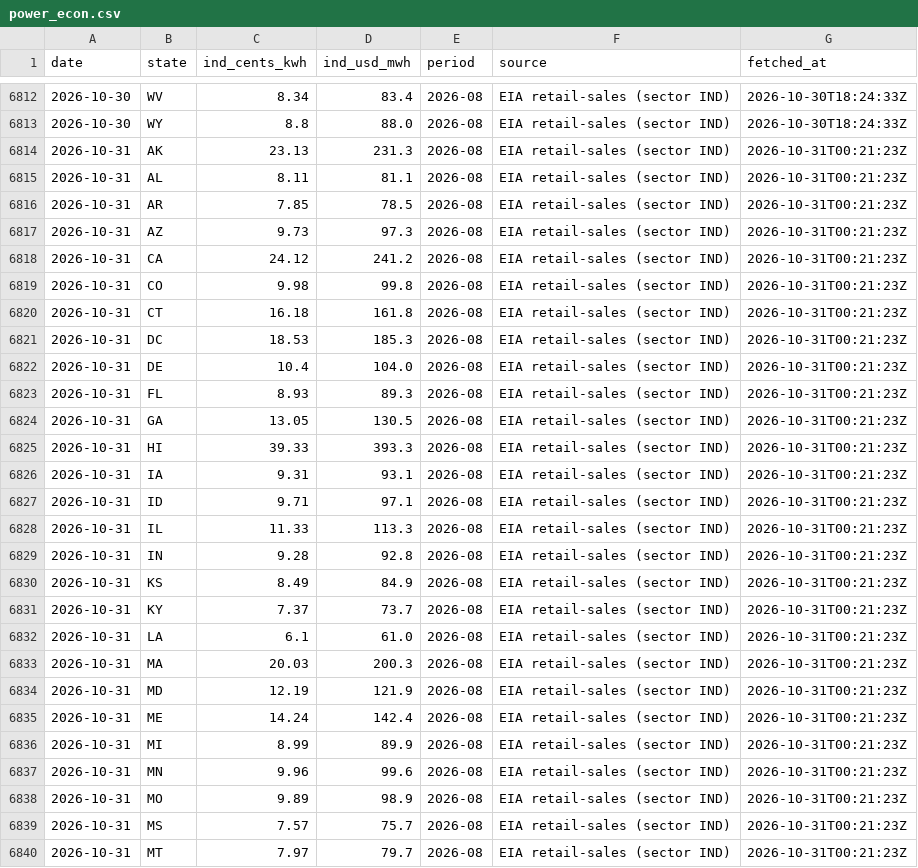
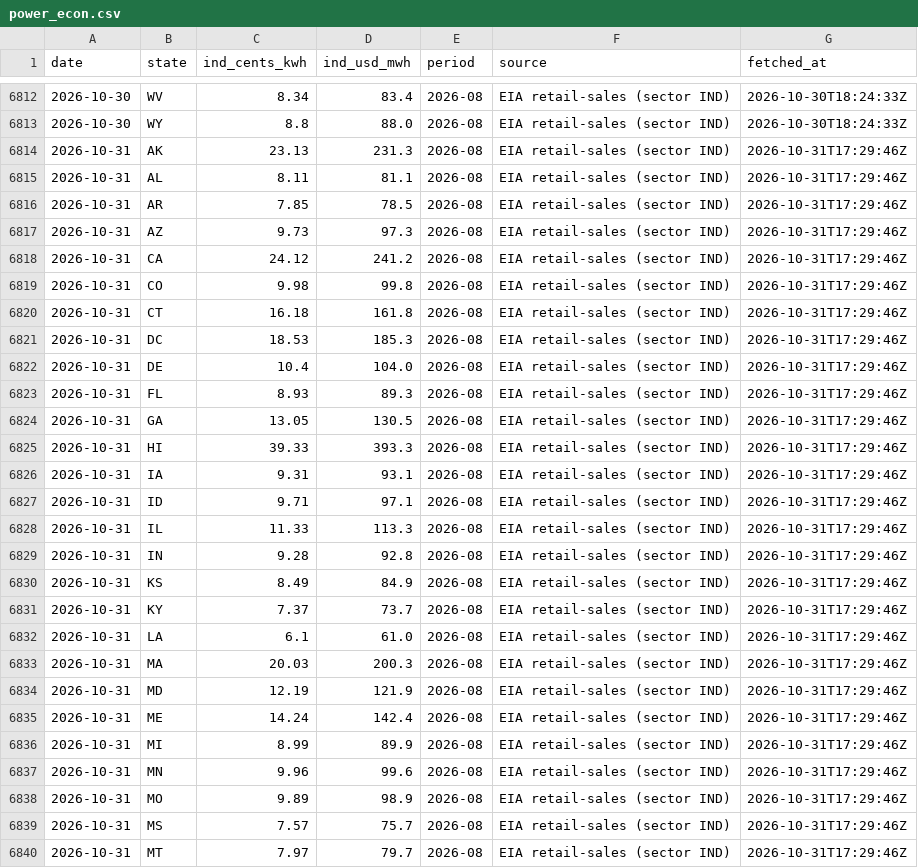
Before and after one commit to vijay-sachdeva/us-ai-infra, a CSV file: data/history/power_econ.csv, drawn as a sheet; only a part is shown, gaps mark what is left out; the diff covers the shown part only.

```diff
--- a/data/history/power_econ.csv
+++ b/data/history/power_econ.csv
@@ -6813,28 +6813,28 @@ date,state,ind_cents_kwh,ind_usd_mwh,period,source,fetched_at
 2026-10-30,WY,8.8,88.0,2026-08,EIA retail-sales (sector IND),2026-10-30T18:24:33Z
-2026-10-31,AK,23.13,231.3,2026-08,EIA retail-sales (sector IND),2026-10-31T00:21:23Z
-2026-10-31,AL,8.11,81.1,2026-08,EIA retail-sales (sector IND),2026-10-31T00:21:23Z
-2026-10-31,AR,7.85,78.5,2026-08,EIA retail-sales (sector IND),2026-10-31T00:21:23Z
-2026-10-31,AZ,9.73,97.3,2026-08,EIA retail-sales (sector IND),2026-10-31T00:21:23Z
-2026-10-31,CA,24.12,241.2,2026-08,EIA retail-sales (sector IND),2026-10-31T00:21:23Z
-2026-10-31,CO,9.98,99.8,2026-08,EIA retail-sales (sector IND),2026-10-31T00:21:23Z
-2026-10-31,CT,16.18,161.8,2026-08,EIA retail-sales (sector IND),2026-10-31T00:21:23Z
-2026-10-31,DC,18.53,185.3,2026-08,EIA retail-sales (sector IND),2026-10-31T00:21:23Z
-2026-10-31,DE,10.4,104.0,2026-08,EIA retail-sales (sector IND),2026-10-31T00:21:23Z
-2026-10-31,FL,8.93,89.3,2026-08,EIA retail-sales (sector IND),2026-10-31T00:21:23Z
-2026-10-31,GA,13.05,130.5,2026-08,EIA retail-sales (sector IND),2026-10-31T00:21:23Z
-2026-10-31,HI,39.33,393.3,2026-08,EIA retail-sales (sector IND),2026-10-31T00:21:23Z
-2026-10-31,IA,9.31,93.1,2026-08,EIA retail-sales (sector IND),2026-10-31T00:21:23Z
-2026-10-31,ID,9.71,97.1,2026-08,EIA retail-sales (sector IND),2026-10-31T00:21:23Z
-2026-10-31,IL,11.33,113.3,2026-08,EIA retail-sales (sector IND),2026-10-31T00:21:23Z
-2026-10-31,IN,9.28,92.8,2026-08,EIA retail-sales (sector IND),2026-10-31T00:21:23Z
-2026-10-31,KS,8.49,84.9,2026-08,EIA retail-sales (sector IND),2026-10-31T00:21:23Z
-2026-10-31,KY,7.37,73.7,2026-08,EIA retail-sales (sector IND),2026-10-31T00:21:23Z
-2026-10-31,LA,6.1,61.0,2026-08,EIA retail-sales (sector IND),2026-10-31T00:21:23Z
-2026-10-31,MA,20.03,200.3,2026-08,EIA retail-sales (sector IND),2026-10-31T00:21:23Z
-2026-10-31,MD,12.19,121.9,2026-08,EIA retail-sales (sector IND),2026-10-31T00:21:23Z
-2026-10-31,ME,14.24,142.4,2026-08,EIA retail-sales (sector IND),2026-10-31T00:21:23Z
-2026-10-31,MI,8.99,89.9,2026-08,EIA retail-sales (sector IND),2026-10-31T00:21:23Z
-2026-10-31,MN,9.96,99.6,2026-08,EIA retail-sales (sector IND),2026-10-31T00:21:23Z
-2026-10-31,MO,9.89,98.9,2026-08,EIA retail-sales (sector IND),2026-10-31T00:21:23Z
-2026-10-31,MS,7.57,75.7,2026-08,EIA retail-sales (sector IND),2026-10-31T00:21:23Z
-2026-10-31,MT,7.97,79.7,2026-08,EIA retail-sales (sector IND),2026-10-31T00:21:23Z
+2026-10-31,AK,23.13,231.3,2026-08,EIA retail-sales (sector IND),2026-10-31T17:29:46Z
+2026-10-31,AL,8.11,81.1,2026-08,EIA retail-sales (sector IND),2026-10-31T17:29:46Z
+2026-10-31,AR,7.85,78.5,2026-08,EIA retail-sales (sector IND),2026-10-31T17:29:46Z
+2026-10-31,AZ,9.73,97.3,2026-08,EIA retail-sales (sector IND),2026-10-31T17:29:46Z
+2026-10-31,CA,24.12,241.2,2026-08,EIA retail-sales (sector IND),2026-10-31T17:29:46Z
+2026-10-31,CO,9.98,99.8,2026-08,EIA retail-sales (sector IND),2026-10-31T17:29:46Z
+2026-10-31,CT,16.18,161.8,2026-08,EIA retail-sales (sector IND),2026-10-31T17:29:46Z
+2026-10-31,DC,18.53,185.3,2026-08,EIA retail-sales (sector IND),2026-10-31T17:29:46Z
+2026-10-31,DE,10.4,104.0,2026-08,EIA retail-sales (sector IND),2026-10-31T17:29:46Z
+2026-10-31,FL,8.93,89.3,2026-08,EIA retail-sales (sector IND),2026-10-31T17:29:46Z
+2026-10-31,GA,13.05,130.5,2026-08,EIA retail-sales (sector IND),2026-10-31T17:29:46Z
+2026-10-31,HI,39.33,393.3,2026-08,EIA retail-sales (sector IND),2026-10-31T17:29:46Z
+2026-10-31,IA,9.31,93.1,2026-08,EIA retail-sales (sector IND),2026-10-31T17:29:46Z
+2026-10-31,ID,9.71,97.1,2026-08,EIA retail-sales (sector IND),2026-10-31T17:29:46Z
+2026-10-31,IL,11.33,113.3,2026-08,EIA retail-sales (sector IND),2026-10-31T17:29:46Z
+2026-10-31,IN,9.28,92.8,2026-08,EIA retail-sales (sector IND),2026-10-31T17:29:46Z
+2026-10-31,KS,8.49,84.9,2026-08,EIA retail-sales (sector IND),2026-10-31T17:29:46Z
+2026-10-31,KY,7.37,73.7,2026-08,EIA retail-sales (sector IND),2026-10-31T17:29:46Z
+2026-10-31,LA,6.1,61.0,2026-08,EIA retail-sales (sector IND),2026-10-31T17:29:46Z
+2026-10-31,MA,20.03,200.3,2026-08,EIA retail-sales (sector IND),2026-10-31T17:29:46Z
+2026-10-31,MD,12.19,121.9,2026-08,EIA retail-sales (sector IND),2026-10-31T17:29:46Z
+2026-10-31,ME,14.24,142.4,2026-08,EIA retail-sales (sector IND),2026-10-31T17:29:46Z
+2026-10-31,MI,8.99,89.9,2026-08,EIA retail-sales (sector IND),2026-10-31T17:29:46Z
+2026-10-31,MN,9.96,99.6,2026-08,EIA retail-sales (sector IND),2026-10-31T17:29:46Z
+2026-10-31,MO,9.89,98.9,2026-08,EIA retail-sales (sector IND),2026-10-31T17:29:46Z
+2026-10-31,MS,7.57,75.7,2026-08,EIA retail-sales (sector IND),2026-10-31T17:29:46Z
+2026-10-31,MT,7.97,79.7,2026-08,EIA retail-sales (sector IND),2026-10-31T17:29:46Z
```
Also changed, not shown: 25 edited cells elsewhere in this file, data/history/gpu_prices.csv, data/history/grid.csv, 9 other files.
